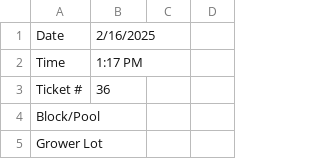
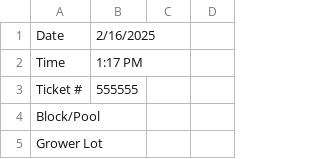
Before and after one commit to savaglisic/BlueWebBackend, a CSV file: rundata/2025-02-26/13-17-16_2.csv, drawn as a sheet; only a part is shown.

Commit message:
parser test data

```diff
--- a/rundata/2025-02-26/13-17-16_2.csv
+++ b/rundata/2025-02-26/13-17-16_2.csv
@@ -2,3 +2,3 @@ Date,2/16/2025
 Time,1:17 PM
-Ticket #,36
+Ticket #,555555
 Block/Pool,
```
Also changed, not shown: 1 other file.
